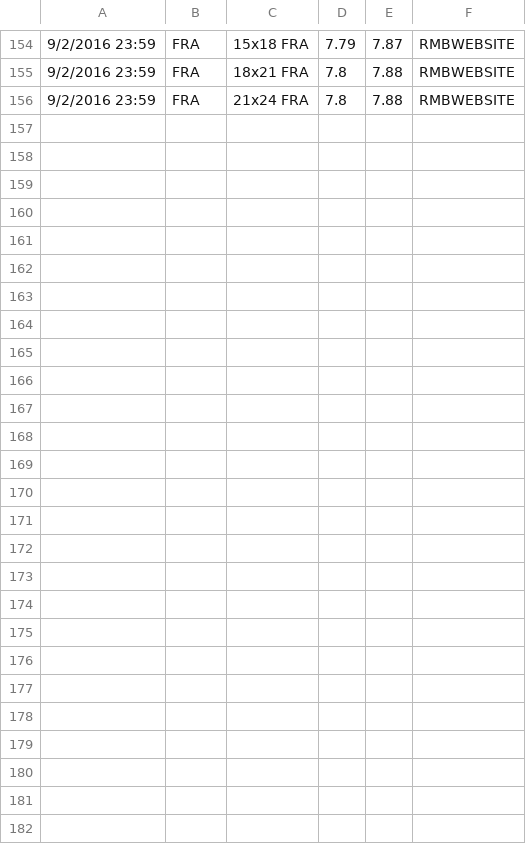
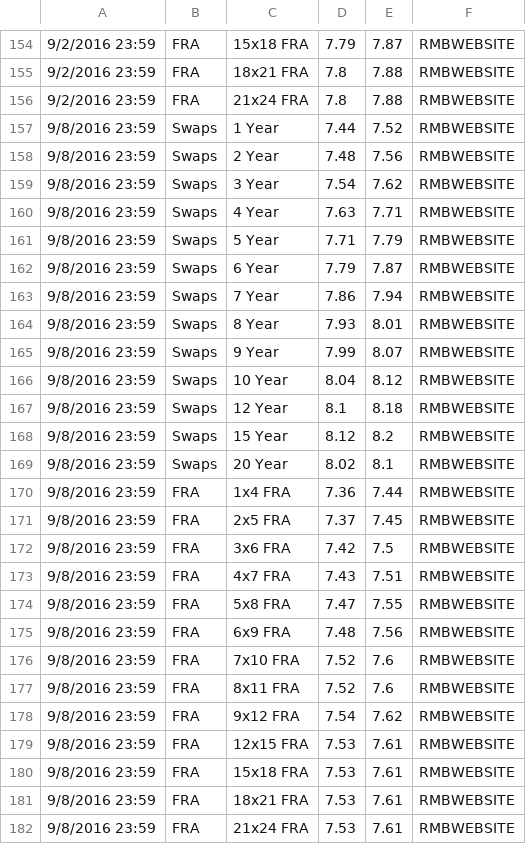
Before and after one commit to JamesLTaylor/QuantSA, a CSV file: MarketData/ZAR_IR.csv, drawn as a sheet; only a part is shown, gaps mark what is left out; the diff names each change by its address in the sheet, - before the commit and + after, or states it on an @@ line.

Commit message:
added 8 Sep 2016

```diff
--- a/MarketData/ZAR_IR.csv
+++ b/MarketData/ZAR_IR.csv
+row 157: 9/8/2016 23:59 | Swaps | 1 Year | 7.44 | 7.52 | RMBWEBSITE
+row 158: 9/8/2016 23:59 | Swaps | 2 Year | 7.48 | 7.56 | RMBWEBSITE
+row 159: 9/8/2016 23:59 | Swaps | 3 Year | 7.54 | 7.62 | RMBWEBSITE
+row 160: 9/8/2016 23:59 | Swaps | 4 Year | 7.63 | 7.71 | RMBWEBSITE
+row 161: 9/8/2016 23:59 | Swaps | 5 Year | 7.71 | 7.79 | RMBWEBSITE
+row 162: 9/8/2016 23:59 | Swaps | 6 Year | 7.79 | 7.87 | RMBWEBSITE
+row 163: 9/8/2016 23:59 | Swaps | 7 Year | 7.86 | 7.94 | RMBWEBSITE
+row 164: 9/8/2016 23:59 | Swaps | 8 Year | 7.93 | 8.01 | RMBWEBSITE
+row 165: 9/8/2016 23:59 | Swaps | 9 Year | 7.99 | 8.07 | RMBWEBSITE
+row 166: 9/8/2016 23:59 | Swaps | 10 Year | 8.04 | 8.12 | RMBWEBSITE
+row 167: 9/8/2016 23:59 | Swaps | 12 Year | 8.1 | 8.18 | RMBWEBSITE
+row 168: 9/8/2016 23:59 | Swaps | 15 Year | 8.12 | 8.2 | RMBWEBSITE
+row 169: 9/8/2016 23:59 | Swaps | 20 Year | 8.02 | 8.1 | RMBWEBSITE
+row 170: 9/8/2016 23:59 | FRA | 1x4 FRA | 7.36 | 7.44 | RMBWEBSITE
+row 171: 9/8/2016 23:59 | FRA | 2x5 FRA | 7.37 | 7.45 | RMBWEBSITE
+row 172: 9/8/2016 23:59 | FRA | 3x6 FRA | 7.42 | 7.5 | RMBWEBSITE
+row 173: 9/8/2016 23:59 | FRA | 4x7 FRA | 7.43 | 7.51 | RMBWEBSITE
+row 174: 9/8/2016 23:59 | FRA | 5x8 FRA | 7.47 | 7.55 | RMBWEBSITE
+row 175: 9/8/2016 23:59 | FRA | 6x9 FRA | 7.48 | 7.56 | RMBWEBSITE
+row 176: 9/8/2016 23:59 | FRA | 7x10 FRA | 7.52 | 7.6 | RMBWEBSITE
+row 177: 9/8/2016 23:59 | FRA | 8x11 FRA | 7.52 | 7.6 | RMBWEBSITE
+row 178: 9/8/2016 23:59 | FRA | 9x12 FRA | 7.54 | 7.62 | RMBWEBSITE
+row 179: 9/8/2016 23:59 | FRA | 12x15 FRA | 7.53 | 7.61 | RMBWEBSITE
+row 180: 9/8/2016 23:59 | FRA | 15x18 FRA | 7.53 | 7.61 | RMBWEBSITE
+row 181: 9/8/2016 23:59 | FRA | 18x21 FRA | 7.53 | 7.61 | RMBWEBSITE
+row 182: 9/8/2016 23:59 | FRA | 21x24 FRA | 7.53 | 7.61 | RMBWEBSITE
```
